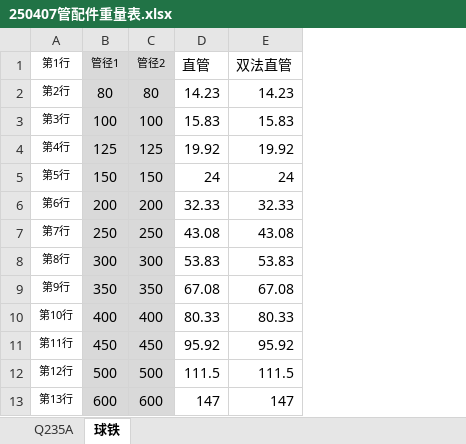
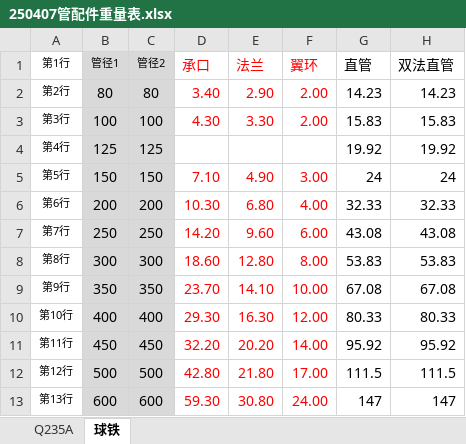
Before and after one commit to ArjenCole/pyOllama, an Excel workbook: templates/250407管配件重量表.xlsx, sheet 球铁, drawn as a sheet; only a part is shown; values as stored, in another font and other column widths than the file's, no borders; the diff names each change by its address in the sheet, - before the commit and + after, or states it on an @@ line.

```diff
--- a/templates/250407管配件重量表.xlsx (sheet 球铁)
+++ b/templates/250407管配件重量表.xlsx (sheet 球铁)
+column D (承口), rows 2-13: 3.40 | 4.30 |  | 7.10 | 10.30 | 14.20 | 18.60 | 23.70 | 29.30 | 32.20 | 42.80 | 59.30
+column E (法兰), rows 2-13: 2.90 | 3.30 |  | 4.90 | 6.80 | 9.60 | 12.80 | 14.10 | 16.30 | 20.20 | 21.80 | 30.80
+column F (翼环), rows 2-13: 2.00 | 2.00 |  | 3.00 | 4.00 | 6.00 | 8.00 | 10.00 | 12.00 | 14.00 | 17.00 | 24.00
```
Also changed, not shown: formulas that keep their value, 2 other files.
